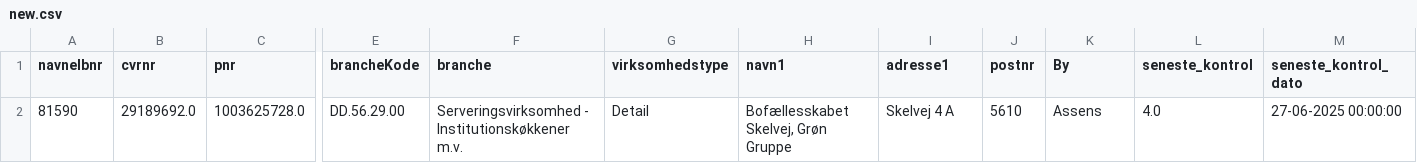
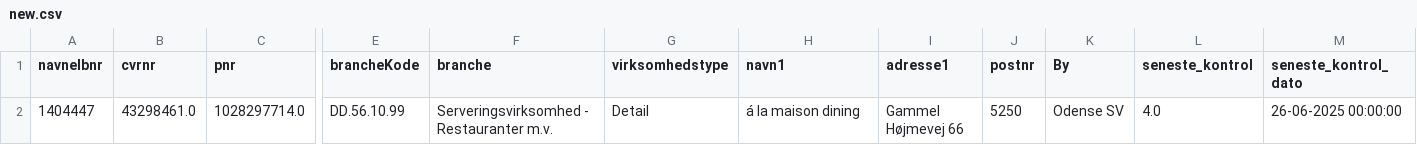
Before and after one commit to MartinDreyer/smiley-scraper, a CSV file: csv/new.csv, drawn as a sheet; only a part is shown, gaps mark what is left out; removed rows and columns are numbered as before the commit, all else as after; rows hold the shown columns only; the diff names each change by its address in the sheet, - before the commit and + after, or states it on an @@ line.

```diff
--- a/csv/new.csv
+++ b/csv/new.csv
-row 2: 81590 | 29189692.0 | 1003625728.0 | DD.56.29.00 | Serveringsvirksomhed - Institutionskøkkener m.v. | Detail | Bofællesskabet Skelvej, Grøn Gruppe | Skelvej 4 A | 5610 | Assens | 4.0 | 27-06-2025 00:00:00
+row 2: 1404447 | 43298461.0 | 1028297714.0 | DD.56.10.99 | Serveringsvirksomhed - Restauranter m.v. | Detail | á la maison dining | Gammel Højmevej 66 | 5250 | Odense SV | 4.0 | 26-06-2025 00:00:00
```
Also changed, not shown: csv/removed.csv, csv/smiley.csv.
